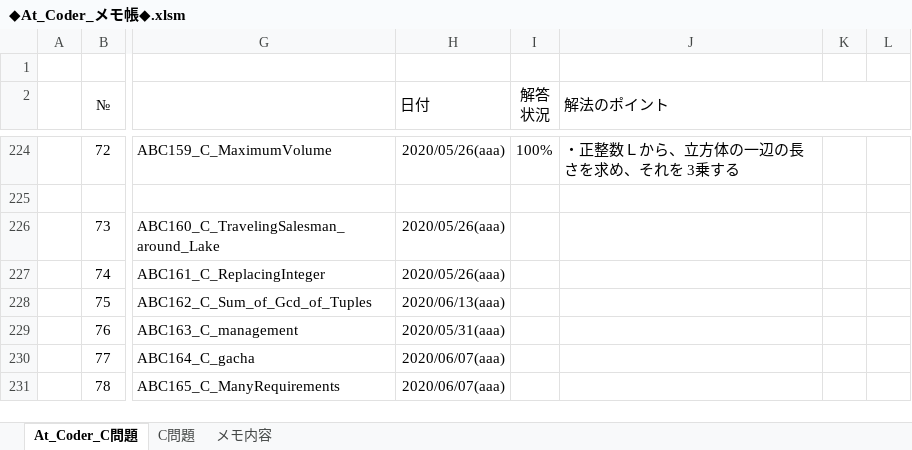
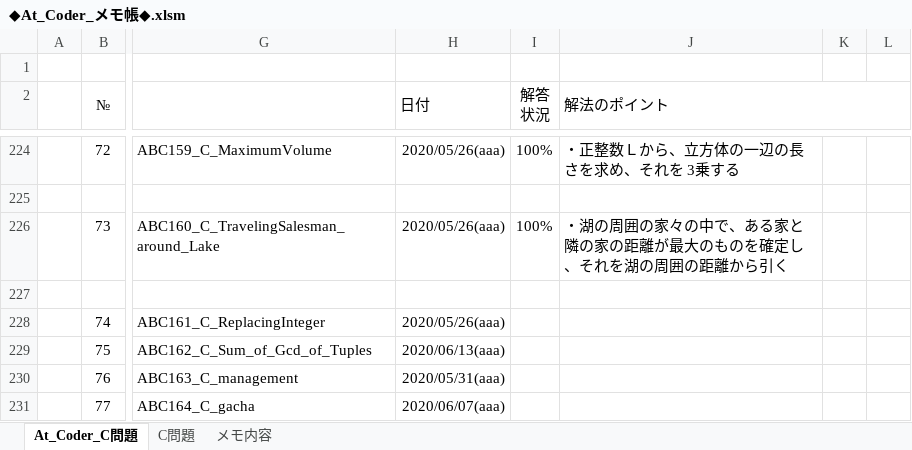
Before and after one commit to roshihie/At_Coder, an Excel workbook: ◆At_Coder_メモ帳◆.xlsm, sheet At_Coder_C問題, drawn as a sheet; only a part is shown, gaps mark what is left out; the shorter side is filled out with more unchanged rows; values as stored, in another font and other column widths than the file's, no borders; charts and pictures and conditional formats not drawn; rows hold the shown columns only; the diff names each change by its address in the sheet, - before the commit and + after, or states it on an @@ line.

```diff
--- a/◆At_Coder_メモ帳◆.xlsm (sheet At_Coder_C問題)
+++ b/◆At_Coder_メモ帳◆.xlsm (sheet At_Coder_C問題)
-I226 (解答 状況): (empty)
+I226 (解答 状況): 100%
-J226 (解法のポイント): (empty)
+J226 (解法のポイント): ・湖の周囲の家々の中で、ある家と隣の家の距離が最大のものを確定し、それを湖の周囲の距離から引く
+row 227:  |  |  |  | 100%
```
Also changed, not shown: charts or pictures, 1 other file.
